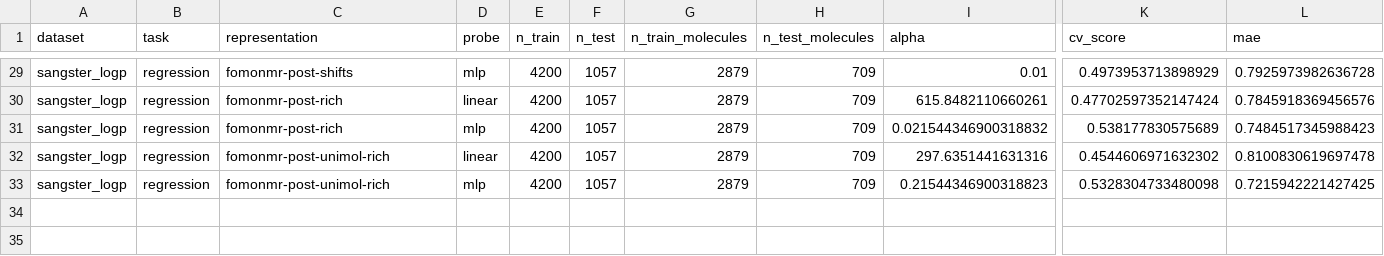
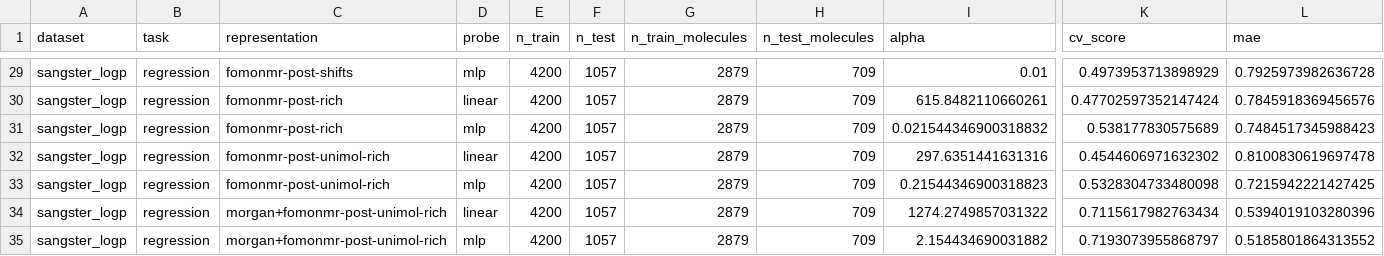
Before and after one commit to nicogreeco/nmr_fomo, a CSV file: results/property_prediction/sangster_logp.csv, drawn as a sheet; only a part is shown, gaps mark what is left out; rows hold the shown columns only; the diff names each change by its address in the sheet, - before the commit and + after, or states it on an @@ line.

```diff
--- a/results/property_prediction/sangster_logp.csv
+++ b/results/property_prediction/sangster_logp.csv
+row 34: sangster_logp | regression | morgan+fomonmr-post-unimol-rich | linear | 4200 | 1057 | 2879 | 709 | 1274.2749857031322 | 0.7115617982763434 | 0.5394019103280396
+row 35: sangster_logp | regression | morgan+fomonmr-post-unimol-rich | mlp | 4200 | 1057 | 2879 | 709 | 2.154434690031882 | 0.7193073955868797 | 0.5185801864313552
```
Also changed, not shown: results/property_prediction/ames.csv, results/property_prediction/ld50_zhu.csv, 2 other files.
